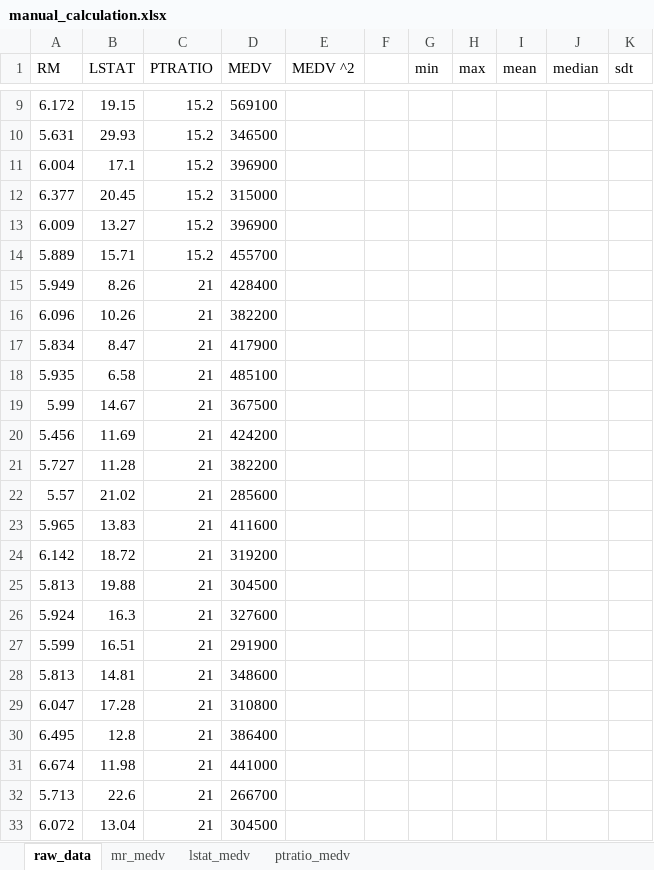
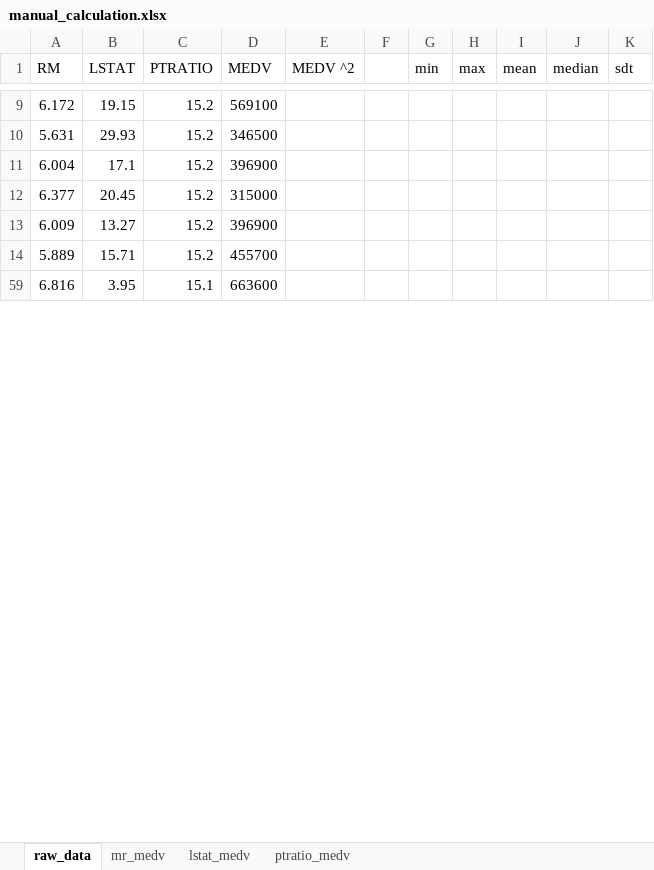
Before and after one commit to jluribe/machine-learning, an Excel workbook: boston_housing/manual_calculation.xlsx, sheet raw_data, drawn as a sheet; only a part is shown, gaps mark what is left out; the shorter side is filled out with more unchanged rows; values as stored, in another font and other column widths than the file's, no borders; the diff covers the shown part only; the diff names each change by its address in the sheet, - before the commit and + after, or states it on an @@ line.

```diff
--- a/boston_housing/manual_calculation.xlsx (sheet raw_data)
+++ b/boston_housing/manual_calculation.xlsx (sheet raw_data)
@@ row 15 hidden: 5.949 | 8.26 | 21 | 428400 @@
@@ row 16 hidden: 6.096 | 10.26 | 21 | 382200 @@
@@ row 17 hidden: 5.834 | 8.47 | 21 | 417900 @@
@@ row 18 hidden: 5.935 | 6.58 | 21 | 485100 @@
@@ row 19 hidden: 5.99 | 14.67 | 21 | 367500 @@
@@ row 20 hidden: 5.456 | 11.69 | 21 | 424200 @@
@@ row 21 hidden: 5.727 | 11.28 | 21 | 382200 @@
@@ row 22 hidden: 5.57 | 21.02 | 21 | 285600 @@
@@ row 23 hidden: 5.965 | 13.83 | 21 | 411600 @@
@@ row 24 hidden: 6.142 | 18.72 | 21 | 319200 @@
@@ row 25 hidden: 5.813 | 19.88 | 21 | 304500 @@
@@ row 26 hidden: 5.924 | 16.3 | 21 | 327600 @@
@@ row 27 hidden: 5.599 | 16.51 | 21 | 291900 @@
@@ row 28 hidden: 5.813 | 14.81 | 21 | 348600 @@
@@ row 29 hidden: 6.047 | 17.28 | 21 | 310800 @@
@@ row 30 hidden: 6.495 | 12.8 | 21 | 386400 @@
@@ row 31 hidden: 6.674 | 11.98 | 21 | 441000 @@
@@ row 32 hidden: 5.713 | 22.6 | 21 | 266700 @@
@@ row 33 hidden: 6.072 | 13.04 | 21 | 304500 @@
```
Also changed, not shown: 416 hidden or unhidden rows elsewhere in this sheet, charts or pictures, 5 other files.
